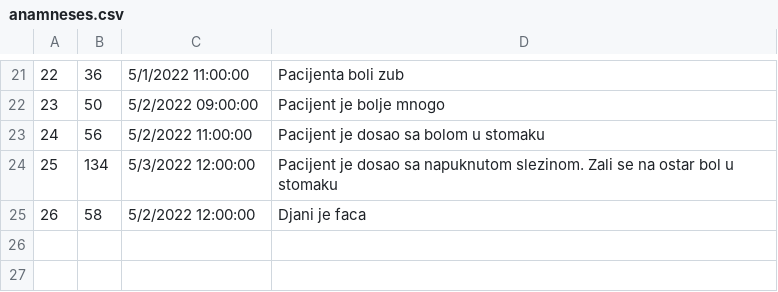
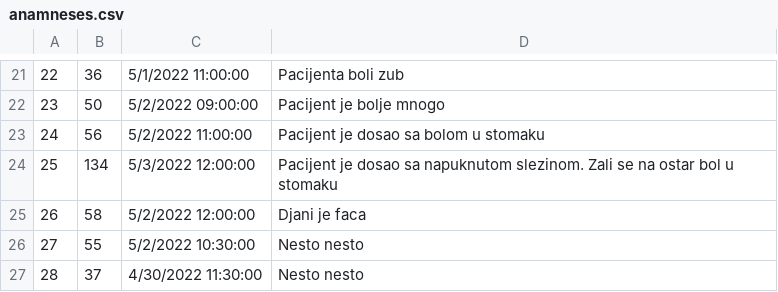
Before and after one commit to Gravarica/SIMS-ZdravoBolnica, a CSV file: Aplikacija/HospitalProject/Resources/Data/anamneses.csv, drawn as a sheet; only a part is shown, gaps mark what is left out; the diff names each change by its address in the sheet, - before the commit and + after, or states it on an @@ line.

```diff
--- a/Aplikacija/HospitalProject/Resources/Data/anamneses.csv
+++ b/Aplikacija/HospitalProject/Resources/Data/anamneses.csv
+row 26: 27 | 55 | 5/2/2022 10:30:00 | Nesto nesto
+row 27: 28 | 37 | 4/30/2022 11:30:00 | Nesto nesto
```
Also changed, not shown: Aplikacija/HospitalProject/Resources/Data/appointments.csv, Aplikacija/HospitalProject/Resources/Data/equipement.csv, 36 other files.
